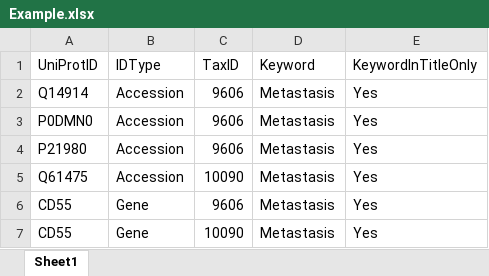
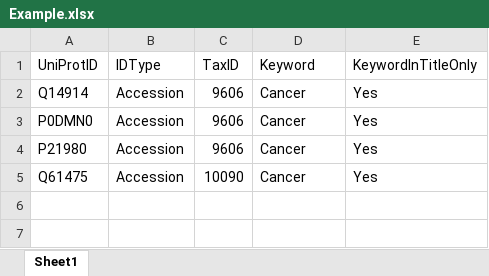
Before and after one commit to MolloyLab/Lit-helper, an Excel workbook: Example.xlsx, sheet Sheet1, drawn as a sheet; values as stored, in another font and other column widths than the file's, no borders; the diff names each change by its address in the sheet, - before the commit and + after, or states it on an @@ line.

```diff
--- a/Example.xlsx (sheet Sheet1)
+++ b/Example.xlsx (sheet Sheet1)
-D2:D5 (Keyword): Metastasis
+D2:D5 (Keyword): Cancer
-row 6: CD55 | Gene | 9606 | Metastasis | Yes
-row 7: CD55 | Gene | 10090 | Metastasis | Yes
```
Also changed, not shown: 1 other file.
